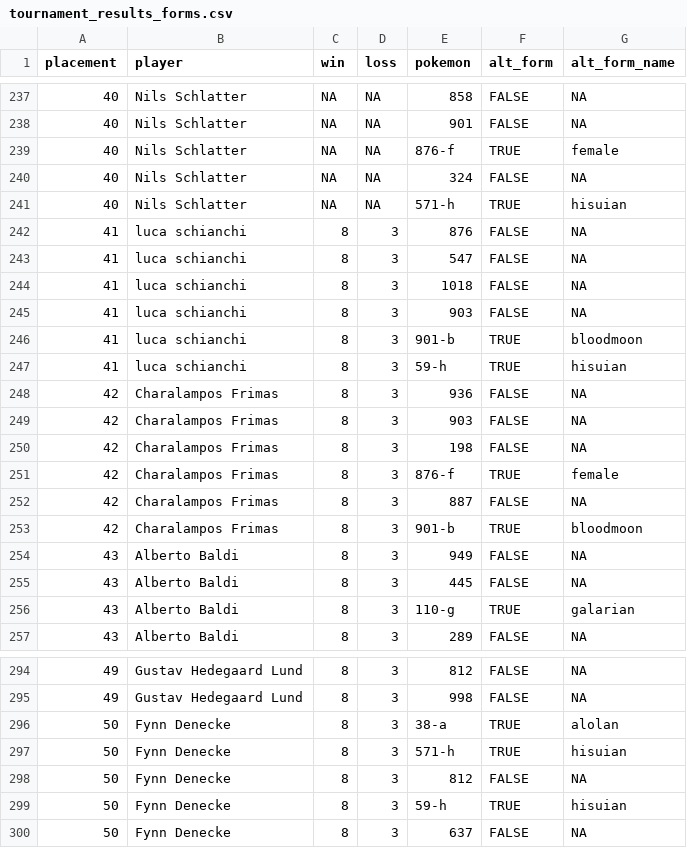
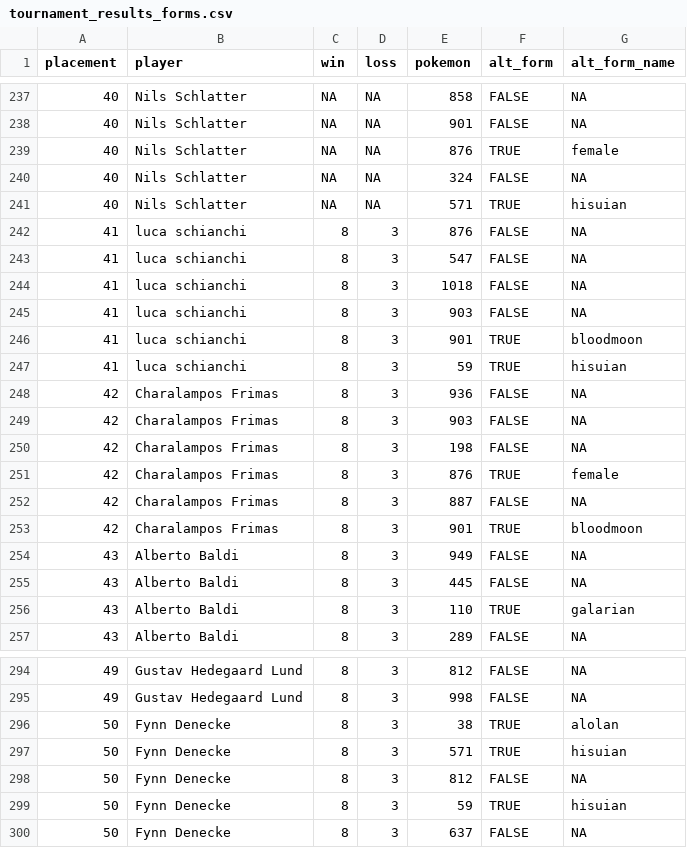
Before and after one commit to Rodri-Mario/SDS264_Final_Project, a CSV file: Data/tournament_results_forms.csv, drawn as a sheet; only a part is shown, gaps mark what is left out; the diff covers the shown part only.

```diff
--- a/Data/tournament_results_forms.csv
+++ b/Data/tournament_results_forms.csv
@@ -239 +239 @@
-40,"Nils Schlatter",NA,NA,"876-f",TRUE,"female"
+40,"Nils Schlatter",NA,NA,876,TRUE,"female"
@@ -241 +241 @@
-40,"Nils Schlatter",NA,NA,"571-h",TRUE,"hisuian"
+40,"Nils Schlatter",NA,NA,571,TRUE,"hisuian"
@@ -246,2 +246,2 @@
-41,"luca schianchi",8,3,"901-b",TRUE,"bloodmoon"
-41,"luca schianchi",8,3,"59-h",TRUE,"hisuian"
+41,"luca schianchi",8,3,901,TRUE,"bloodmoon"
+41,"luca schianchi",8,3,59,TRUE,"hisuian"
@@ -251 +251 @@
-42,"Charalampos Frimas",8,3,"876-f",TRUE,"female"
+42,"Charalampos Frimas",8,3,876,TRUE,"female"
@@ -253 +253 @@
-42,"Charalampos Frimas",8,3,"901-b",TRUE,"bloodmoon"
+42,"Charalampos Frimas",8,3,901,TRUE,"bloodmoon"
@@ -256 +256 @@
-43,"Alberto Baldi",8,3,"110-g",TRUE,"galarian"
+43,"Alberto Baldi",8,3,110,TRUE,"galarian"
@@ -296,2 +296,2 @@
-50,"Fynn Denecke",8,3,"38-a",TRUE,"alolan"
-50,"Fynn Denecke",8,3,"571-h",TRUE,"hisuian"
+50,"Fynn Denecke",8,3,38,TRUE,"alolan"
+50,"Fynn Denecke",8,3,571,TRUE,"hisuian"
@@ -299 +299 @@
-50,"Fynn Denecke",8,3,"59-h",TRUE,"hisuian"
+50,"Fynn Denecke",8,3,59,TRUE,"hisuian"
```
Also changed, not shown: 22 edited cells elsewhere in this file, 2 other files.
